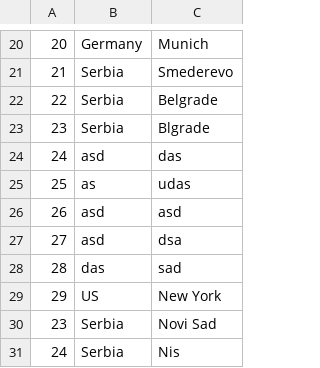
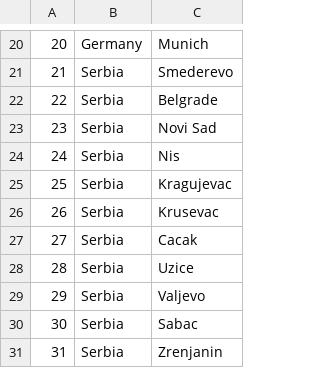
Before and after one commit to urosjevtic/SIMS-project, a CSV file: InitialProject/InitialProject/Resources/Data/locations.csv, drawn as a sheet; only a part is shown, gaps mark what is left out; the shorter side is filled out with more unchanged rows; the diff names each change by its address in the sheet, - before the commit and + after, or states it on an @@ line.

```diff
--- a/InitialProject/InitialProject/Resources/Data/locations.csv
+++ b/InitialProject/InitialProject/Resources/Data/locations.csv
-row 23: 23 | Serbia | Blgrade
-row 24: 24 | asd | das
-row 25: 25 | as | udas
-row 26: 26 | asd | asd
-row 27: 27 | asd | dsa
-row 28: 28 | das | sad
-row 29: 29 | US | New York
```
Also changed, not shown: InitialProject/InitialProject/Resources/Data/accommodation.csv, InitialProject/InitialProject/Resources/Data/images.csv, 6 other files.
